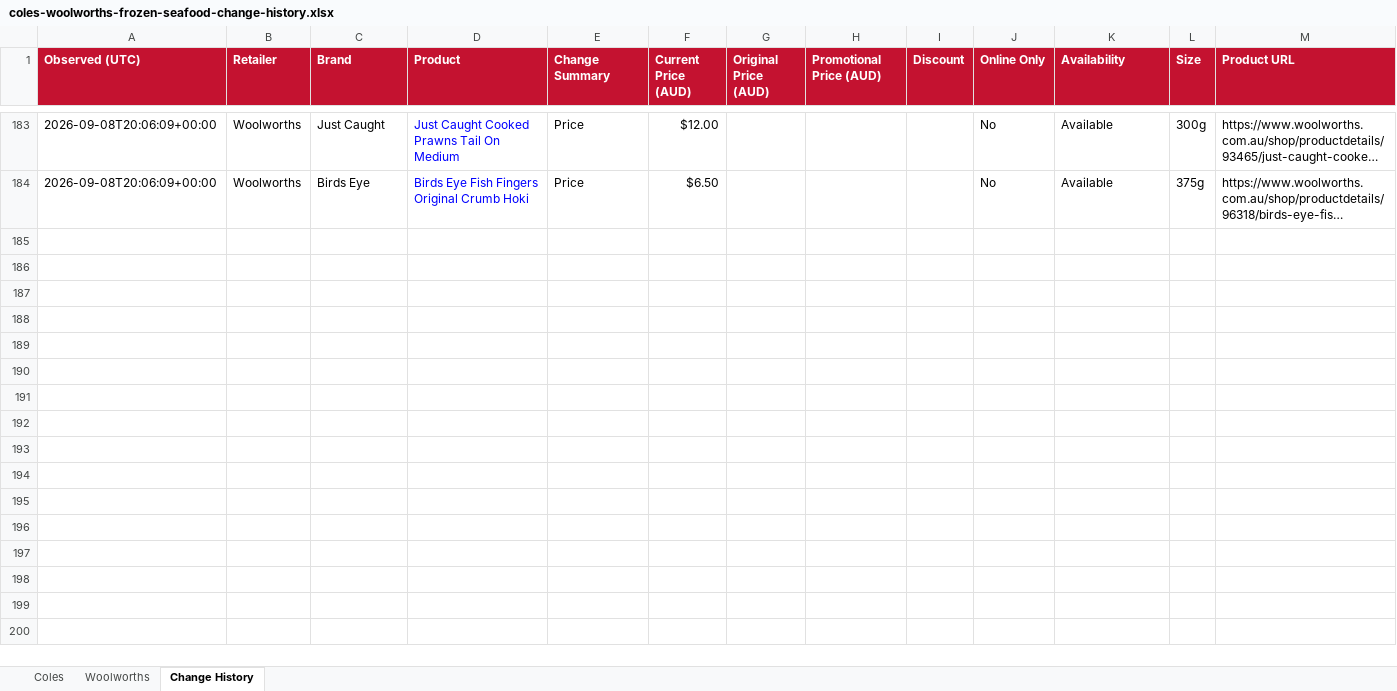
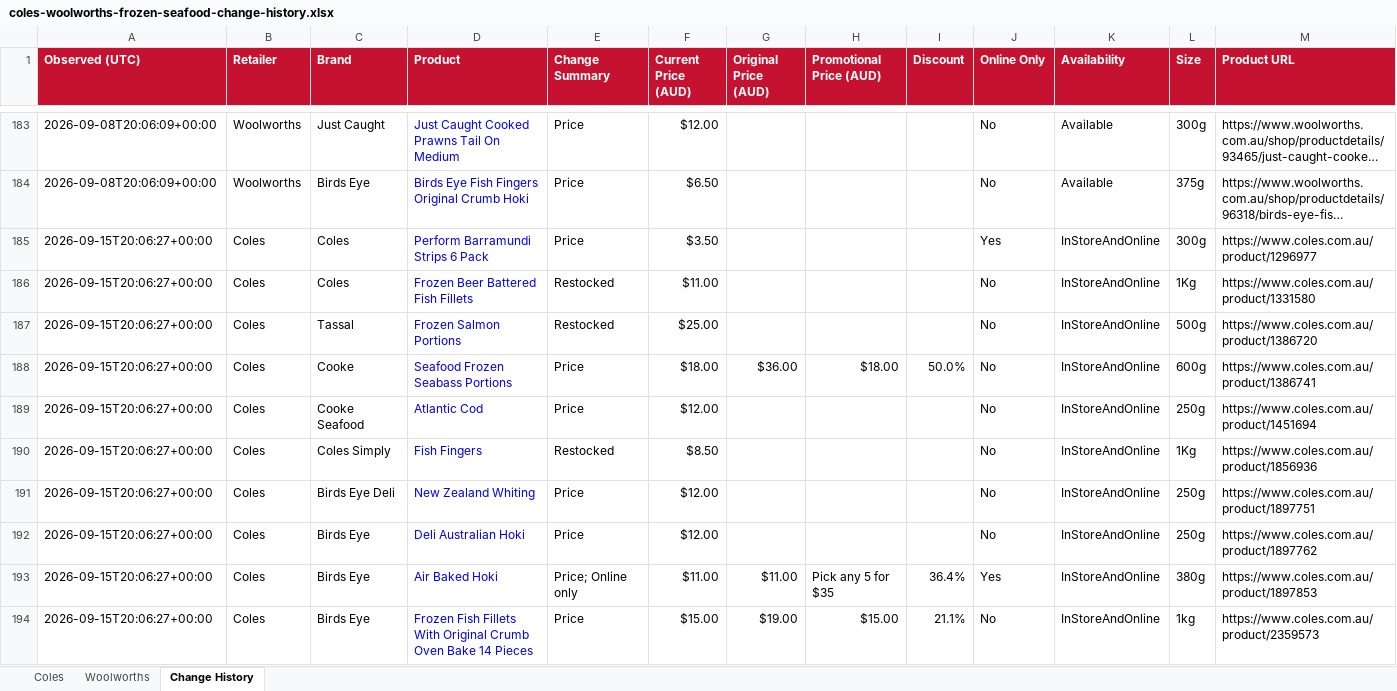
Before and after one commit to liamdwaas-ops/Coles-Woolies-Frozen-Fish, an Excel workbook: data/coles-woolworths-frozen-seafood-change-history.xlsx, sheet Change History, drawn as a sheet; only a part is shown, gaps mark what is left out; long unchanged cells end in …; values as stored, in another font and other column widths than the file's, no borders; rows hold the shown columns only; the diff covers the shown part only; the diff names each change by its address in the sheet, - before the commit and + after, or states it on an @@ line.

```diff
--- a/data/coles-woolworths-frozen-seafood-change-history.xlsx (sheet Change History)
+++ b/data/coles-woolworths-frozen-seafood-change-history.xlsx (sheet Change History)
+row 185: 2026-09-15T20:06:27+00:00 | Coles | Coles | Perform Barramundi Strips 6 Pack | Price | $3.50 |  |  |  | Yes | InStoreAndOnline | 300g | https://www.coles.com.au/product/1296977
+row 186: 2026-09-15T20:06:27+00:00 | Coles | Coles | Frozen Beer Battered Fish Fillets | Restocked | $11.00 |  |  |  | No | InStoreAndOnline | 1Kg | https://www.coles.com.au/product/1331580
+row 187: 2026-09-15T20:06:27+00:00 | Coles | Tassal | Frozen Salmon Portions | Restocked | $25.00 |  |  |  | No | InStoreAndOnline | 500g | https://www.coles.com.au/product/1386720
+row 188: 2026-09-15T20:06:27+00:00 | Coles | Cooke | Seafood Frozen Seabass Portions | Price | $18.00 | $36.00 | $18.00 | 50.0% | No | InStoreAndOnline | 600g | https://www.coles.com.au/product/1386741
+row 189: 2026-09-15T20:06:27+00:00 | Coles | Cooke Seafood | Atlantic Cod | Price | $12.00 |  |  |  | No | InStoreAndOnline | 250g | https://www.coles.com.au/product/1451694
+row 190: 2026-09-15T20:06:27+00:00 | Coles | Coles Simply | Fish Fingers | Restocked | $8.50 |  |  |  | No | InStoreAndOnline | 1Kg | https://www.coles.com.au/product/1856936
+row 191: 2026-09-15T20:06:27+00:00 | Coles | Birds Eye Deli | New Zealand Whiting | Price | $12.00 |  |  |  | No | InStoreAndOnline | 250g | https://www.coles.com.au/product/1897751
+row 192: 2026-09-15T20:06:27+00:00 | Coles | Birds Eye | Deli Australian Hoki | Price | $12.00 |  |  |  | No | InStoreAndOnline | 250g | https://www.coles.com.au/product/1897762
+row 193: 2026-09-15T20:06:27+00:00 | Coles | Birds Eye | Air Baked Hoki | Price; Online only | $11.00 | $11.00 | Pick any 5 for $35 | 36.4% | Yes | InStoreAndOnline | 380g | https://www.coles.com.au/product/1897853
+row 194: 2026-09-15T20:06:27+00:00 | Coles | Birds Eye | Frozen Fish Fillets With Original Crumb Oven Bake 14 Pieces | Price | $15.00 | $19.00 | $15.00 | 21.1% | No | InStoreAndOnline | 1kg | https://www.coles.com.au/product/2359573
```
Also changed, not shown: 75 added rows elsewhere in this sheet, sheet Woolworths, sheet Coles, 2 other files.
